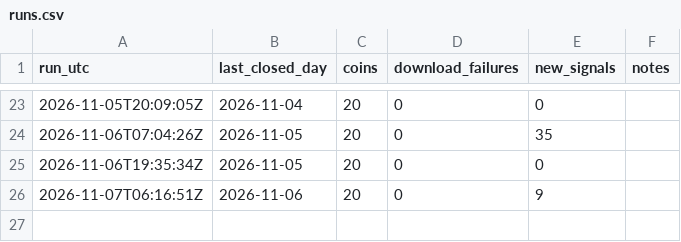
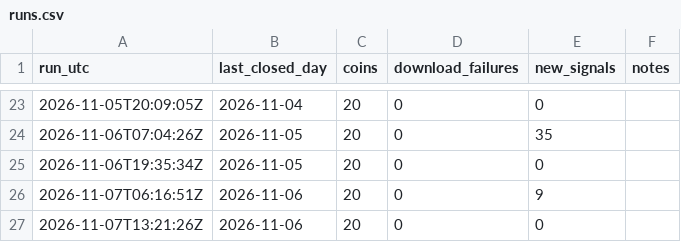
Before and after one commit to gabririv88/20261030-crypto-trend-tracker, a CSV file: data/runs.csv, drawn as a sheet; only a part is shown, gaps mark what is left out.

```diff
--- a/data/runs.csv
+++ b/data/runs.csv
@@ -26 +26,2 @@ run_utc,last_closed_day,coins,download_failures,new_signals,notes
 2026-11-07T06:16:51Z,2026-11-06,20,0,9,
+2026-11-07T13:21:26Z,2026-11-06,20,0,0,
```
Also changed, not shown: 2 other files.
